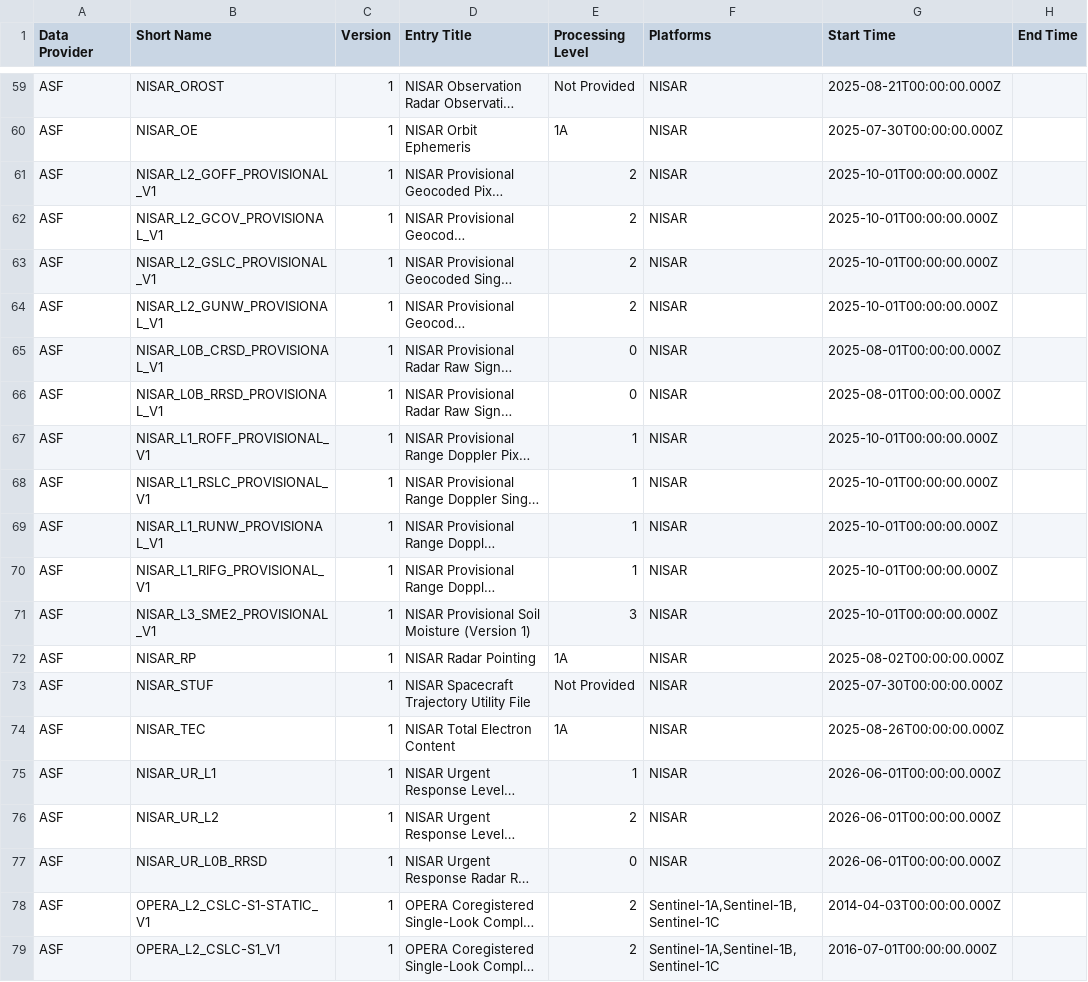
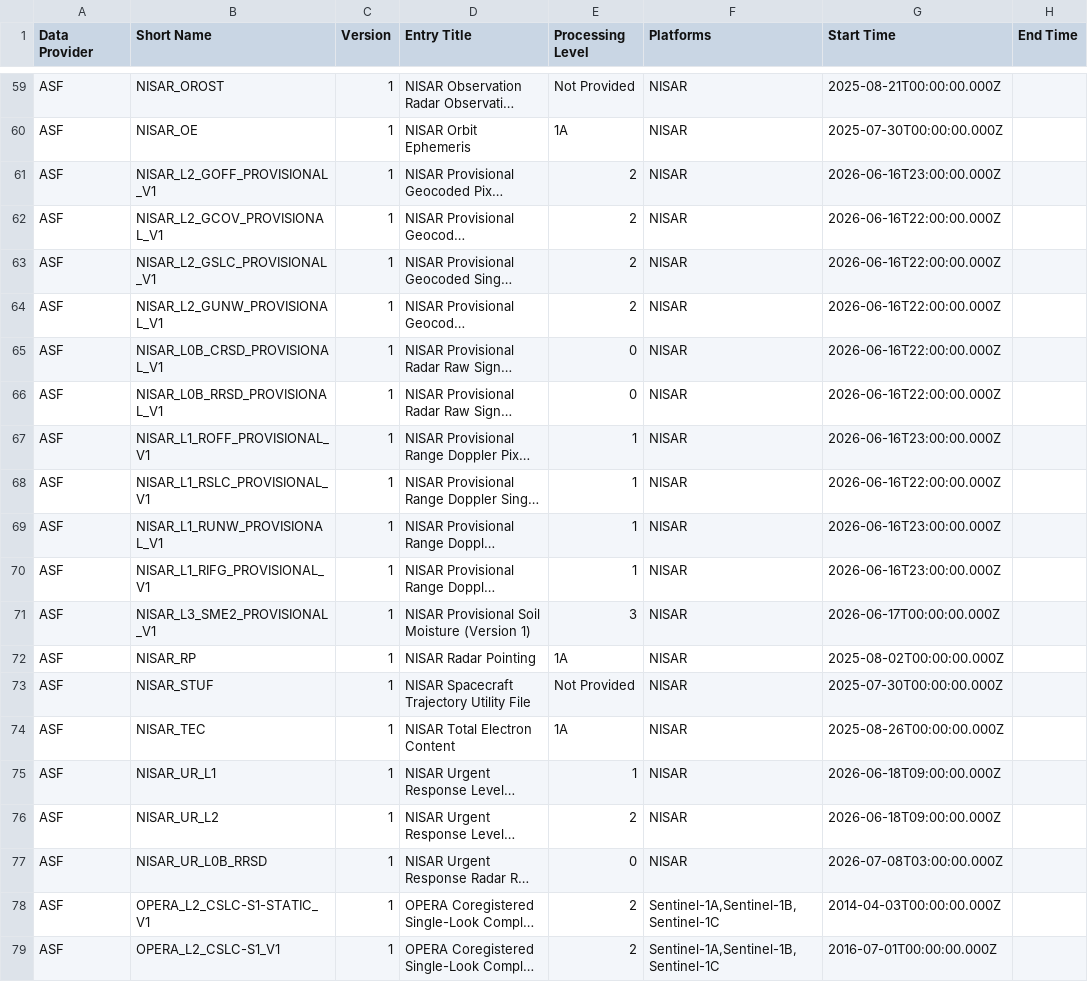
Before and after one commit to data-engineering-workshop/github-automation, a CSV file: data.csv, drawn as a sheet; only a part is shown, gaps mark what is left out; long unchanged cells end in …; the diff names each change by its address in the sheet, - before the commit and + after, or states it on an @@ line.

```diff
--- a/data.csv
+++ b/data.csv
-G61 (Start Time): 2025-10-01T00:00:00.000Z
+G61 (Start Time): 2026-06-16T23:00:00.000Z
-G62:G64 (Start Time): 2025-10-01T00:00:00.000Z
+G62:G64 (Start Time): 2026-06-16T22:00:00.000Z
-G65:G66 (Start Time): 2025-08-01T00:00:00.000Z
+G65:G66 (Start Time): 2026-06-16T22:00:00.000Z
-G67 (Start Time): 2025-10-01T00:00:00.000Z
+G67 (Start Time): 2026-06-16T23:00:00.000Z
-G68 (Start Time): 2025-10-01T00:00:00.000Z
+G68 (Start Time): 2026-06-16T22:00:00.000Z
-G69:G70 (Start Time): 2025-10-01T00:00:00.000Z
+G69:G70 (Start Time): 2026-06-16T23:00:00.000Z
-G71 (Start Time): 2025-10-01T00:00:00.000Z
+G71 (Start Time): 2026-06-17T00:00:00.000Z
-G75:G76 (Start Time): 2026-06-01T00:00:00.000Z
+G75:G76 (Start Time): 2026-06-18T09:00:00.000Z
-G77 (Start Time): 2026-06-01T00:00:00.000Z
+G77 (Start Time): 2026-07-08T03:00:00.000Z
```
